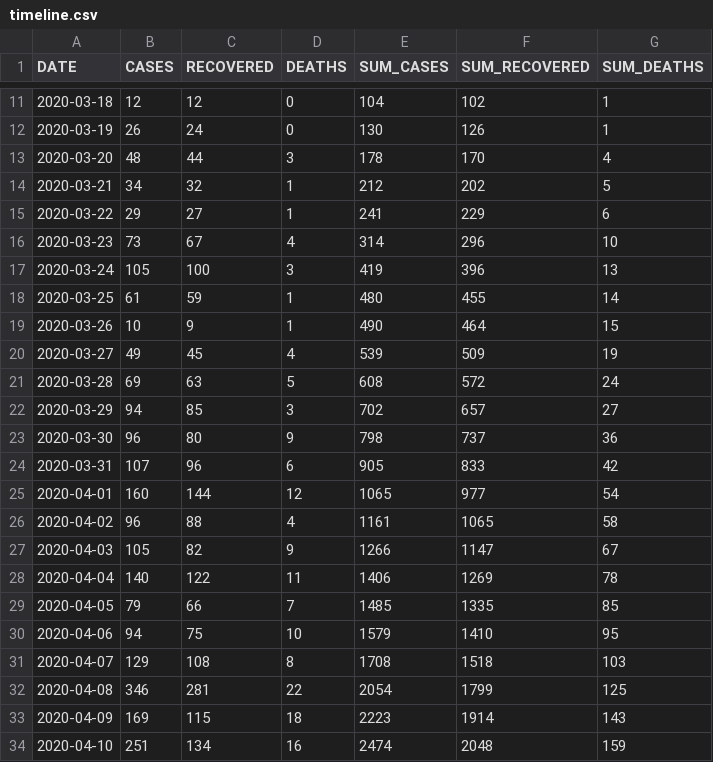
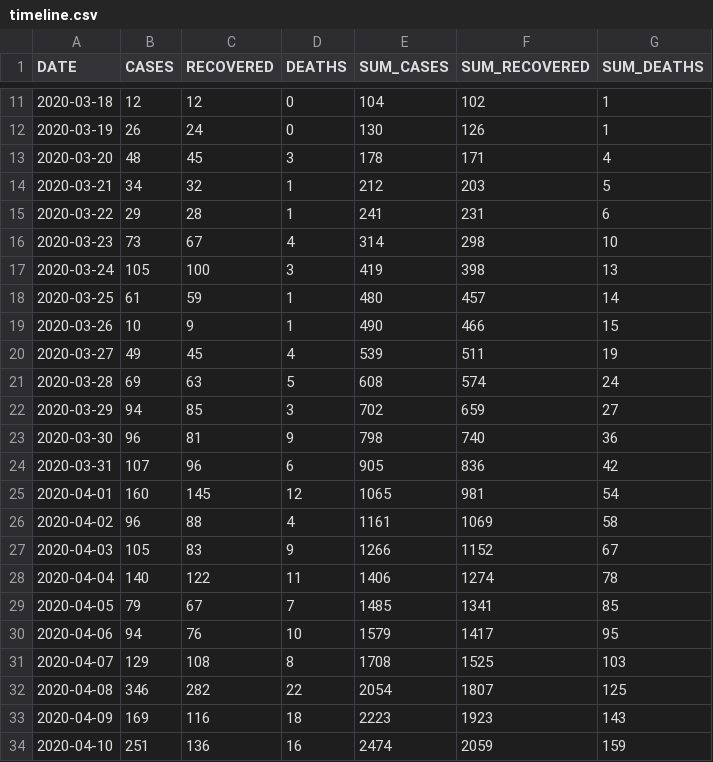
Before and after one commit to yammadev/col-covid-19, a CSV file: data/csv/timeline.csv, drawn as a sheet; only a part is shown, gaps mark what is left out; the diff covers the shown part only.

```diff
--- a/data/csv/timeline.csv
+++ b/data/csv/timeline.csv
@@ -12,23 +12,23 @@ DATE,CASES,RECOVERED,DEATHS,SUM_CASES,SUM_RECOVERED,SUM_DEATHS
 2020-03-19,26,24,0,130,126,1
-2020-03-20,48,44,3,178,170,4
-2020-03-21,34,32,1,212,202,5
-2020-03-22,29,27,1,241,229,6
-2020-03-23,73,67,4,314,296,10
-2020-03-24,105,100,3,419,396,13
-2020-03-25,61,59,1,480,455,14
-2020-03-26,10,9,1,490,464,15
-2020-03-27,49,45,4,539,509,19
-2020-03-28,69,63,5,608,572,24
-2020-03-29,94,85,3,702,657,27
-2020-03-30,96,80,9,798,737,36
-2020-03-31,107,96,6,905,833,42
-2020-04-01,160,144,12,1065,977,54
-2020-04-02,96,88,4,1161,1065,58
-2020-04-03,105,82,9,1266,1147,67
-2020-04-04,140,122,11,1406,1269,78
-2020-04-05,79,66,7,1485,1335,85
-2020-04-06,94,75,10,1579,1410,95
-2020-04-07,129,108,8,1708,1518,103
-2020-04-08,346,281,22,2054,1799,125
-2020-04-09,169,115,18,2223,1914,143
-2020-04-10,251,134,16,2474,2048,159
+2020-03-20,48,45,3,178,171,4
+2020-03-21,34,32,1,212,203,5
+2020-03-22,29,28,1,241,231,6
+2020-03-23,73,67,4,314,298,10
+2020-03-24,105,100,3,419,398,13
+2020-03-25,61,59,1,480,457,14
+2020-03-26,10,9,1,490,466,15
+2020-03-27,49,45,4,539,511,19
+2020-03-28,69,63,5,608,574,24
+2020-03-29,94,85,3,702,659,27
+2020-03-30,96,81,9,798,740,36
+2020-03-31,107,96,6,905,836,42
+2020-04-01,160,145,12,1065,981,54
+2020-04-02,96,88,4,1161,1069,58
+2020-04-03,105,83,9,1266,1152,67
+2020-04-04,140,122,11,1406,1274,78
+2020-04-05,79,67,7,1485,1341,85
+2020-04-06,94,76,10,1579,1417,95
+2020-04-07,129,108,8,1708,1525,103
+2020-04-08,346,282,22,2054,1807,125
+2020-04-09,169,116,18,2223,1923,143
+2020-04-10,251,136,16,2474,2059,159
```
Also changed, not shown: 1 added row and 92 edited cells elsewhere in this file, data/csv/cases_per_origin.csv, data/csv/statistics.csv, 29 other files.
